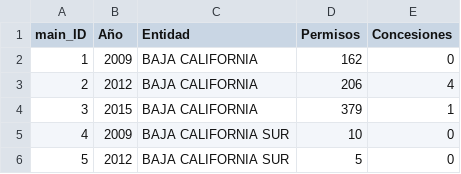
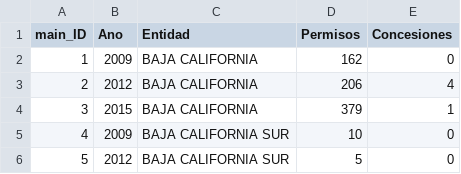
Before and after one commit to pescandodatos/datos, a CSV file: permisos_concesiones/permisos_concesiones.csv, drawn as a sheet; only a part is shown.

```diff
--- a/permisos_concesiones/permisos_concesiones.csv
+++ b/permisos_concesiones/permisos_concesiones.csv
@@ -1,2 +1,2 @@
-main_ID,Año,Entidad,Permisos,Concesiones
+main_ID,Ano,Entidad,Permisos,Concesiones
 1,2009,BAJA CALIFORNIA,162,0
```
Also changed, not shown: 3 other files.
